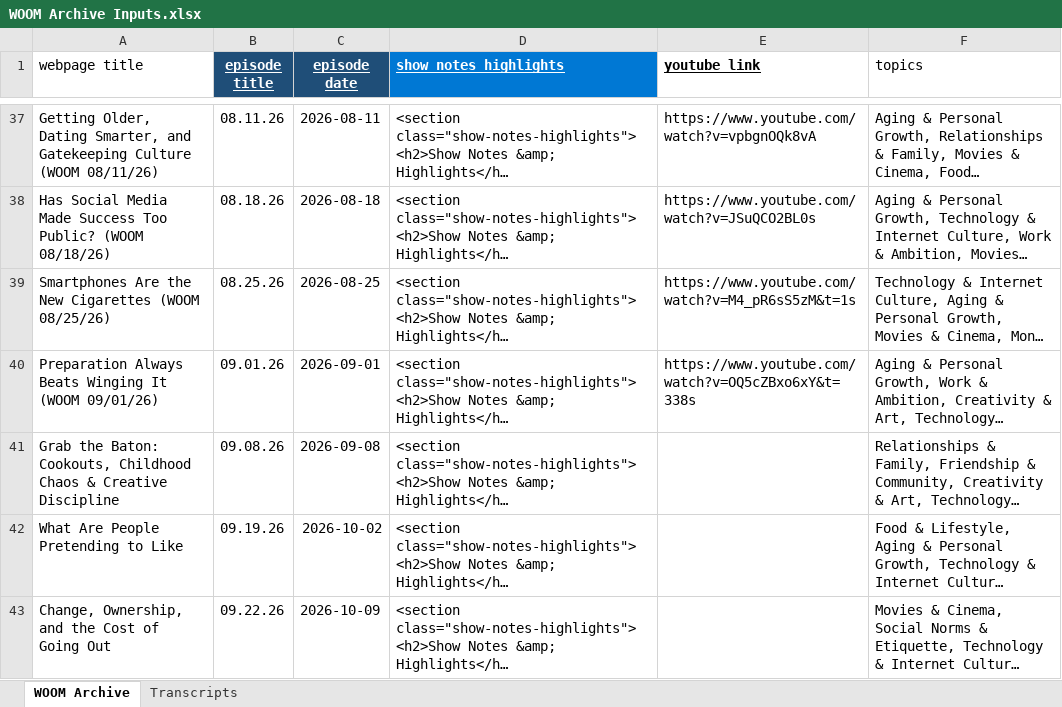
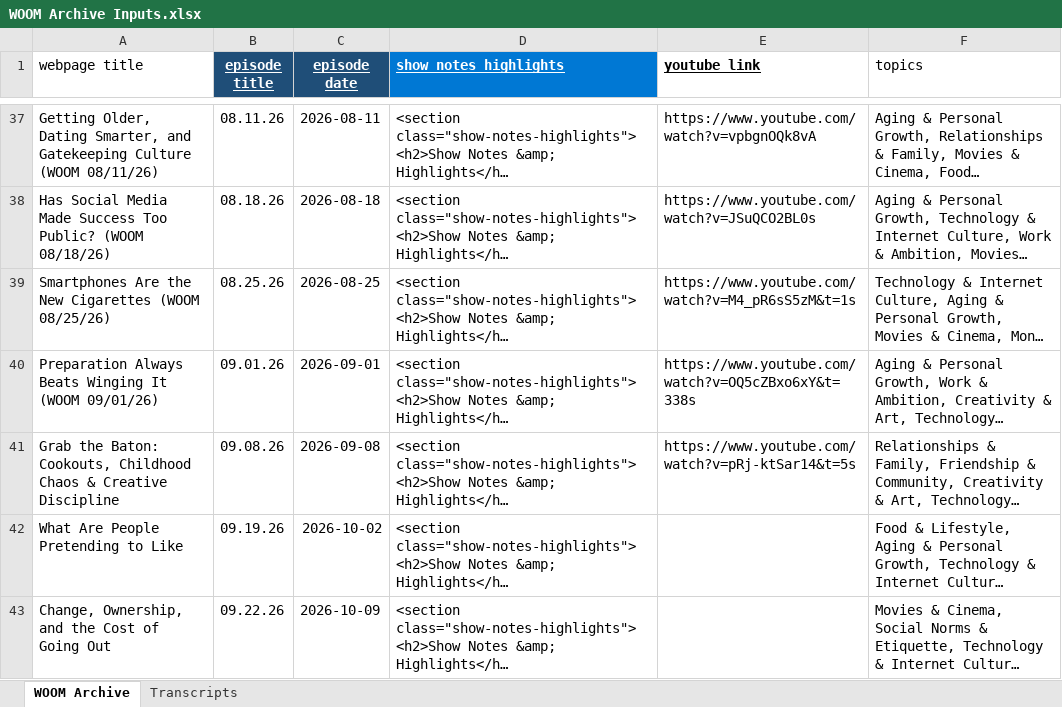
Before and after one commit to dariuscthomas-dotcom/Outthetrunkpodcast, an Excel workbook: WOOM Archive Inputs.xlsx, sheet WOOM Archive, drawn as a sheet; only a part is shown, gaps mark what is left out; long unchanged cells end in …; values as stored, in another font and other column widths than the file's, no borders; the diff names each change by its address in the sheet, - before the commit and + after, or states it on an @@ line.

Commit message:
Update site layout, host hierarchy, and archives

```diff
--- a/WOOM Archive Inputs.xlsx (sheet WOOM Archive)
+++ b/WOOM Archive Inputs.xlsx (sheet WOOM Archive)
-E41 (youtube_link): (empty)
+E41 (youtube_link): https://www.youtube.com/watch?v=pRj-ktSar14&t=5s
```
Also changed, not shown: 1 other file.
